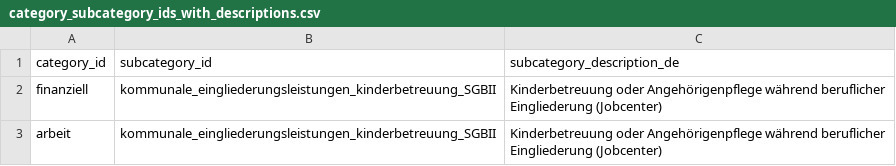
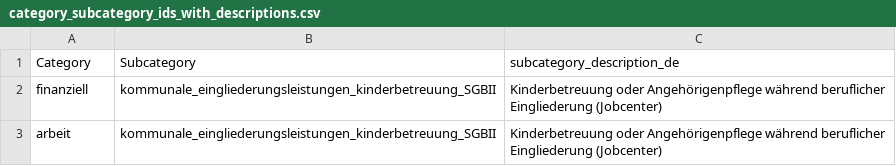
Before and after one commit to LemmaLegalConsulting/fetch_iresa, a CSV file: app/data/category_subcategory_ids_with_descriptions.csv, drawn as a sheet; only a part is shown.

```diff
--- a/app/data/category_subcategory_ids_with_descriptions.csv
+++ b/app/data/category_subcategory_ids_with_descriptions.csv
@@ -1,2 +1,2 @@
-category_id,subcategory_id,subcategory_description_de
+Category,Subcategory,subcategory_description_de
 finanziell,kommunale_eingliederungsleistungen_kinderbetreuung_SGBII,Kinderbetreuung oder Angehörigenpflege während beruflicher Eingliederung (Jobcenter)
```
Also changed, not shown: 4 other files.
